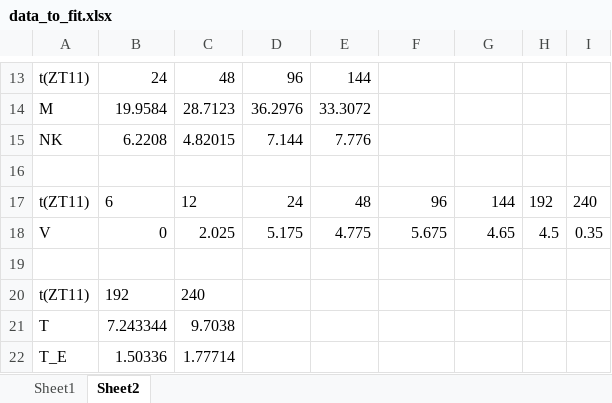
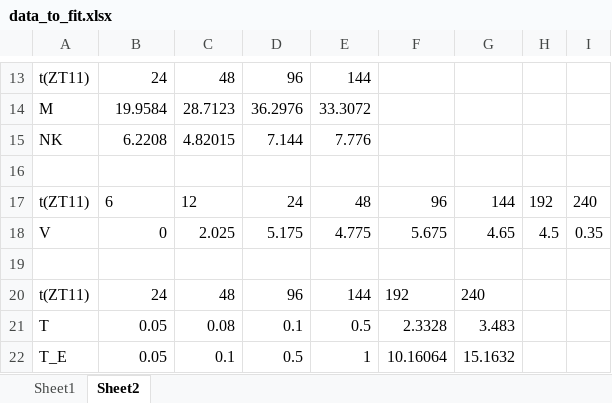
Before and after one commit to jxzhou147/immunity-matlab, an Excel workbook: data_to_fit.xlsx, sheet Sheet2, drawn as a sheet; only a part is shown, gaps mark what is left out; values as stored, in another font and other column widths than the file's, no borders; removed rows and columns are numbered as before the commit, all else as after; the diff names each change by its address in the sheet, - before the commit and + after, or states it on an @@ line.

```diff
--- a/data_to_fit.xlsx (sheet Sheet2)
+++ b/data_to_fit.xlsx (sheet Sheet2)
-row 20: t(ZT11) | 192 | 240
-row 21: T | 7.243344 | 9.7038
-row 22: T_E | 1.50336 | 1.77714
+row 20: t(ZT11) | 24 | 48 | 96 | 144 | 192 | 240
+row 21: T | 0.05 | 0.08 | 0.1 | 0.5 | 2.3328 | 3.483
+row 22: T_E | 0.05 | 0.1 | 0.5 | 1 | 10.16064 | 15.1632
```
Also changed, not shown: sheet Sheet1, par_IAV.xlsx, 4 other files.
